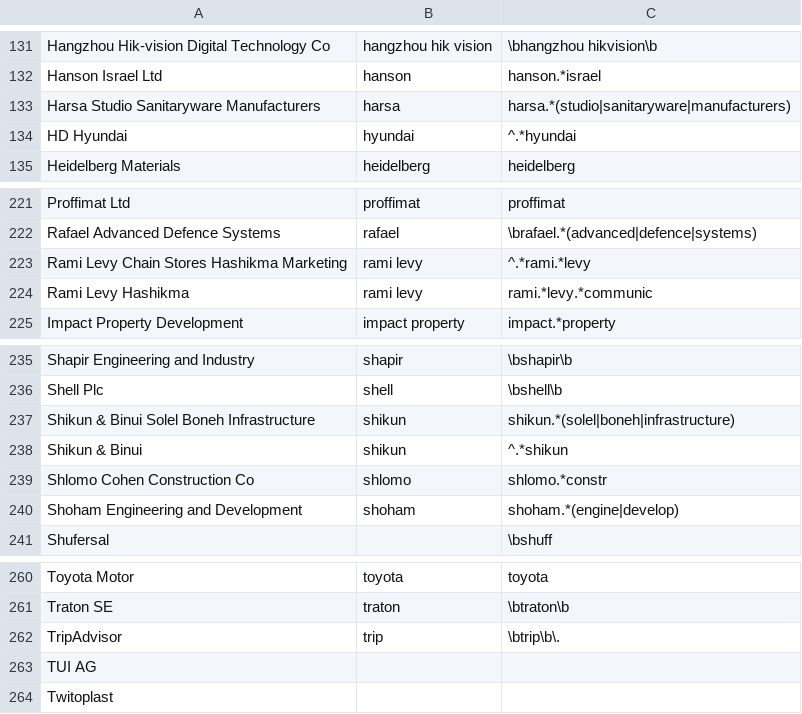
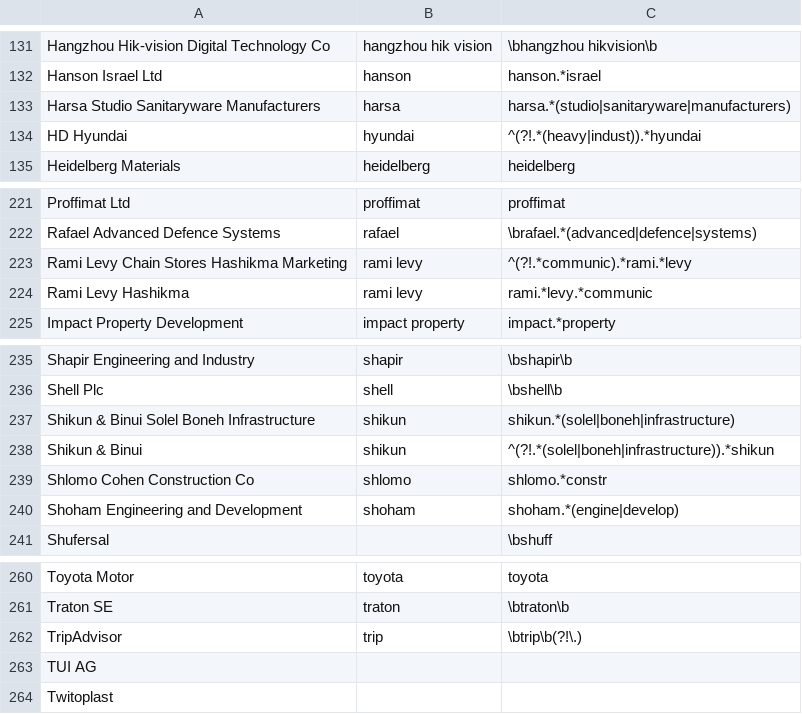
Before and after one commit to tvp-freeports/analysis_finance_reports, a CSV file: src/freeports_analysis/data/companies.csv, drawn as a sheet; only a part is shown, gaps mark what is left out.

Commit message:
restored negative lookhaed patterns

```diff
--- a/src/freeports_analysis/data/companies.csv
+++ b/src/freeports_analysis/data/companies.csv
@@ -135,3 +135,3 @@ Hanson Israel Ltd,hanson,hanson.*israel
 Harsa Studio Sanitaryware Manufacturers,harsa,harsa.*(studio|sanitaryware|manufacturers)
-HD Hyundai,hyundai,^.*hyundai
+HD Hyundai,hyundai,^(?!.*(heavy|indust)).*hyundai
 Heidelberg Materials,heidelberg,heidelberg
@@ -228,3 +228,3 @@ Proffimat Ltd,proffimat,proffimat
 Rafael Advanced Defence Systems,rafael,\brafael.*(advanced|defence|systems)
-Rami Levy Chain Stores Hashikma Marketing,rami levy,^.*rami.*levy
+Rami Levy Chain Stores Hashikma Marketing,rami levy,^(?!.*communic).*rami.*levy
 Rami Levy Hashikma,rami levy,rami.*levy.*communic
@@ -243,3 +243,3 @@ Shell Plc,shell,\bshell\b
 Shikun & Binui Solel Boneh Infrastructure,shikun,shikun.*(solel|boneh|infrastructure)
-Shikun & Binui,shikun,^.*shikun
+Shikun & Binui,shikun,^(?!.*(solel|boneh|infrastructure)).*shikun
 Shlomo Cohen Construction Co,shlomo,shlomo.*constr
@@ -267,3 +267,3 @@ Toyota Motor,toyota,toyota
 Traton SE,traton,\btraton\b
-TripAdvisor,trip,\btrip\b\.
+TripAdvisor,trip,\btrip\b(?!\.)
 TUI AG,,
```
